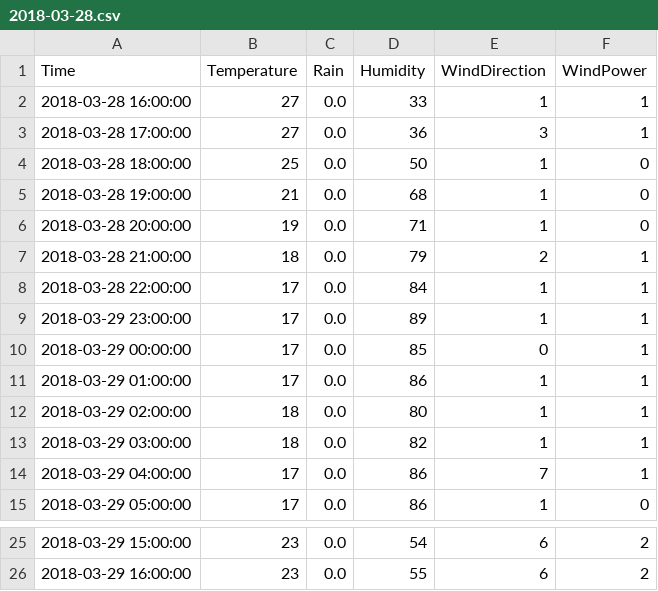
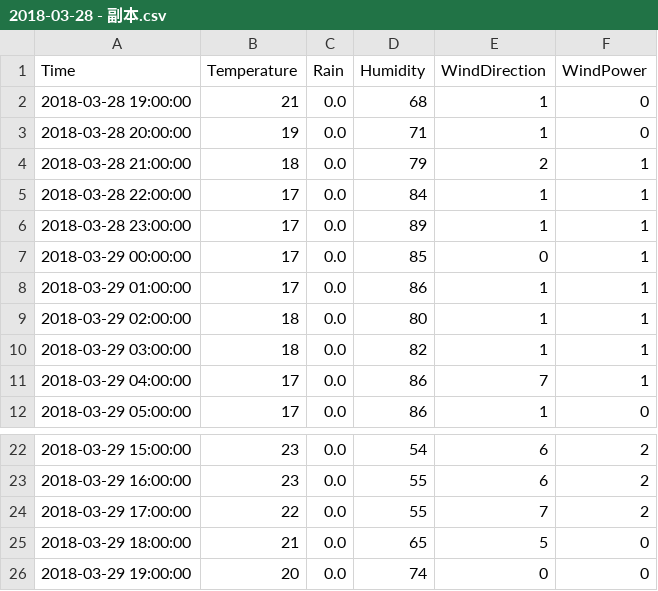
Before and after one commit to dingfeihong/MyProject, a CSV file: python/Energy Analysis/data/2018-03-28 - 副本.csv (was python/Energy Analysis/data/2018-03-28.csv), drawn as a sheet; only a part is shown, gaps mark what is left out.

```diff
--- a/python/Energy Analysis/data/2018-03-28.csv
+++ b/python/Energy Analysis/data/2018-03-28 - 副本.csv
@@ -1,5 +1,2 @@
 Time,Temperature,Rain,Humidity,WindDirection,WindPower
-2018-03-28 16:00:00,27,0.0,33,1,1
-2018-03-28 17:00:00,27,0.0,36,3,1
-2018-03-28 18:00:00,25,0.0,50,1,0
 2018-03-28 19:00:00,21,0.0,68,1,0
@@ -8,3 +5,3 @@ Time,Temperature,Rain,Humidity,WindDirection,WindPower
 2018-03-28 22:00:00,17,0.0,84,1,1
-2018-03-29 23:00:00,17,0.0,89,1,1
+2018-03-28 23:00:00,17,0.0,89,1,1
 2018-03-29 00:00:00,17,0.0,85,0,1
@@ -26 +23,4 @@ Time,Temperature,Rain,Humidity,WindDirection,WindPower
 2018-03-29 16:00:00,23,0.0,55,6,2
+2018-03-29 17:00:00,22,0.0,55,7,2
+2018-03-29 18:00:00,21,0.0,65,5,0
+2018-03-29 19:00:00,20,0.0,74,0,0
```
Also changed, not shown: 5 other files.
